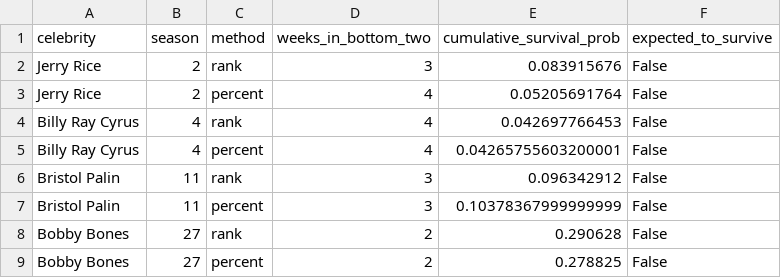
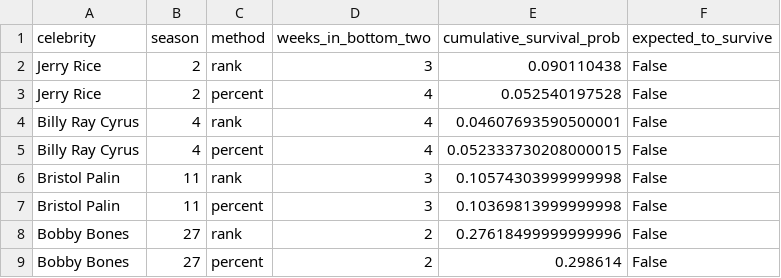
Before and after one commit to ShiCheng0104/MCM, a CSV file: question2/outputs/judge_tiebreaker_simulation.csv, drawn as a sheet.

```diff
--- a/question2/outputs/judge_tiebreaker_simulation.csv
+++ b/question2/outputs/judge_tiebreaker_simulation.csv
@@ -1,9 +1,9 @@
 celebrity,season,method,weeks_in_bottom_two,cumulative_survival_prob,expected_to_survive
-Jerry Rice,2,rank,3,0.083915676,False
-Jerry Rice,2,percent,4,0.05205691764,False
-Billy Ray Cyrus,4,rank,4,0.042697766453,False
-Billy Ray Cyrus,4,percent,4,0.04265755603200001,False
-Bristol Palin,11,rank,3,0.096342912,False
-Bristol Palin,11,percent,3,0.10378367999999999,False
-Bobby Bones,27,rank,2,0.290628,False
-Bobby Bones,27,percent,2,0.278825,False
+Jerry Rice,2,rank,3,0.090110438,False
+Jerry Rice,2,percent,4,0.052540197528,False
+Billy Ray Cyrus,4,rank,4,0.04607693590500001,False
+Billy Ray Cyrus,4,percent,4,0.052333730208000015,False
+Bristol Palin,11,rank,3,0.10574303999999998,False
+Bristol Palin,11,percent,3,0.10369813999999998,False
+Bobby Bones,27,rank,2,0.27618499999999996,False
+Bobby Bones,27,percent,2,0.298614,False
```
Also changed, not shown: question2/outputs/controversy_analysis.csv, question2/outputs/method_comparison.csv, 21 other files.
